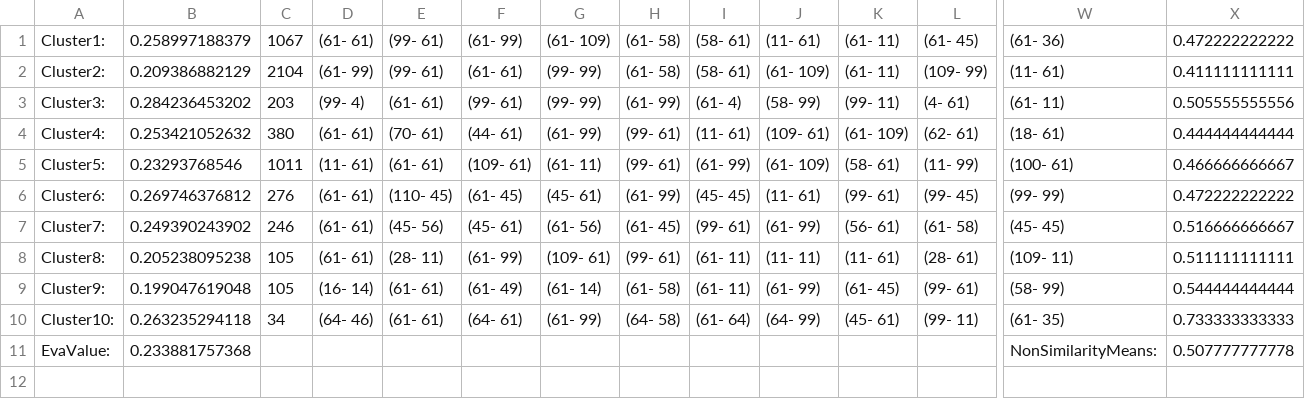
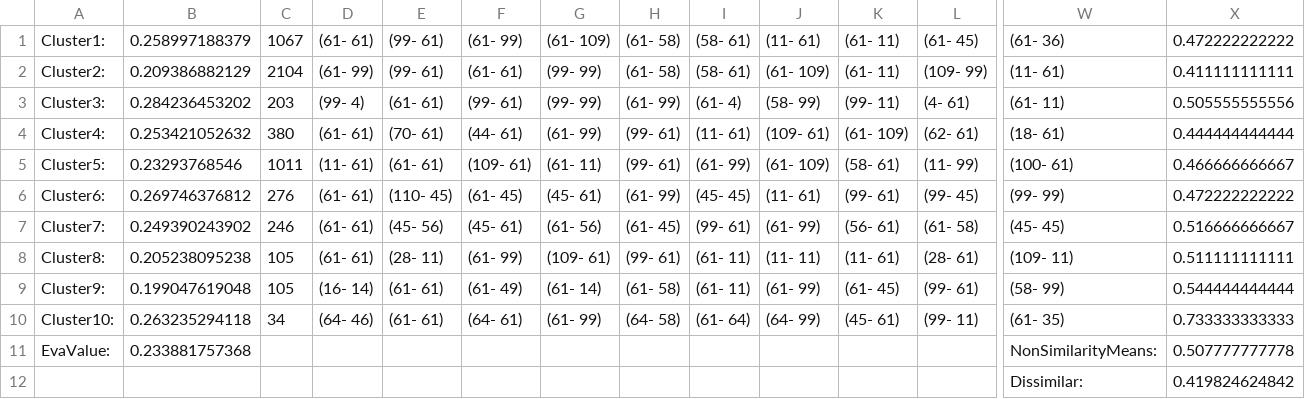
Before and after one commit to KPY1234/NMF, a CSV file: NewClusterResult/H_10_1e-8_refined_cluster_topPattern20_EvaluateResultRefined.csv, drawn as a sheet; only a part is shown, gaps mark what is left out; rows hold the shown columns only; the diff names each change by its address in the sheet, - before the commit and + after, or states it on an @@ line.

```diff
--- a/NewClusterResult/H_10_1e-8_refined_cluster_topPattern20_EvaluateResultRefined.csv
+++ b/NewClusterResult/H_10_1e-8_refined_cluster_topPattern20_EvaluateResultRefined.csv
+row 12:  |  |  |  |  |  |  |  |  |  |  |  | Dissimilar: | 0.419824624842
```
Also changed, not shown: NewClusterResult/Kmeans_k8_topPattern10_EvaluateResultRefined.csv, NewClusterResult/Kmeans_k8_topPattern15_EvaluateResultRefined.csv, 46 other files.
